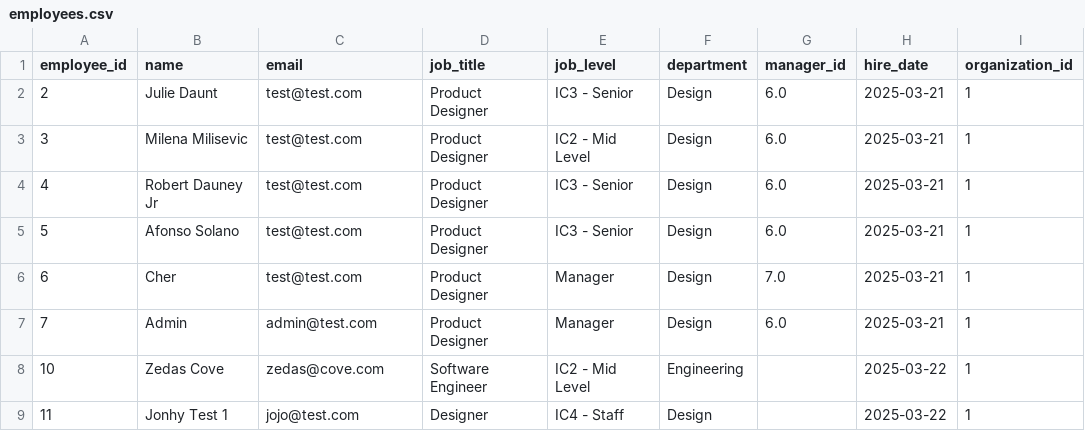
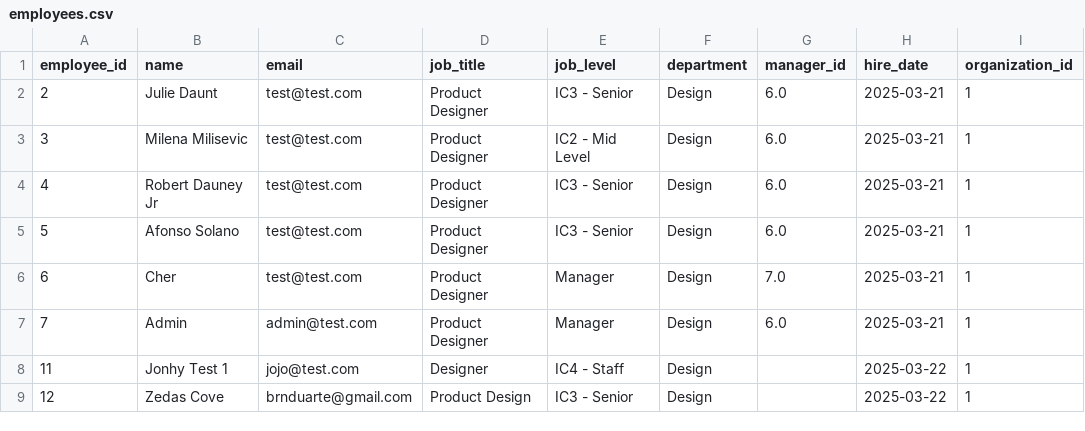
Before and after one commit to brnduarte/skillmatrix, a CSV file: employees.csv, drawn as a sheet.

```diff
--- a/employees.csv
+++ b/employees.csv
@@ -7,3 +7,3 @@ employee_id,name,email,job_title,job_level,department,manager_id,hire_date,organ
 7,Admin,admin@test.com,Product Designer,Manager,Design,6.0,2025-03-21,1
-10,Zedas Cove,zedas@cove.com,Software Engineer,IC2 - Mid Level,Engineering,,2025-03-22,1
 11,Jonhy Test 1,jojo@test.com,Designer,IC4 - Staff,Design,,2025-03-22,1
+12,Zedas Cove,brnduarte@gmail.com,Product Design,IC3 - Senior,Design,,2025-03-22,1
```
Also changed, not shown: competencies.csv, skills.csv, 6 other files.
